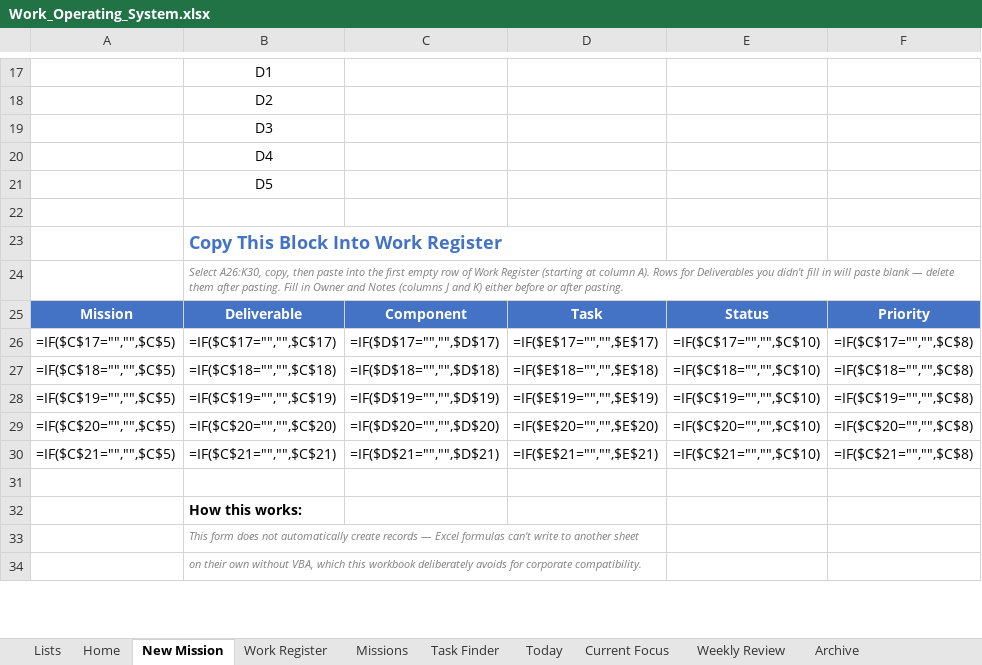
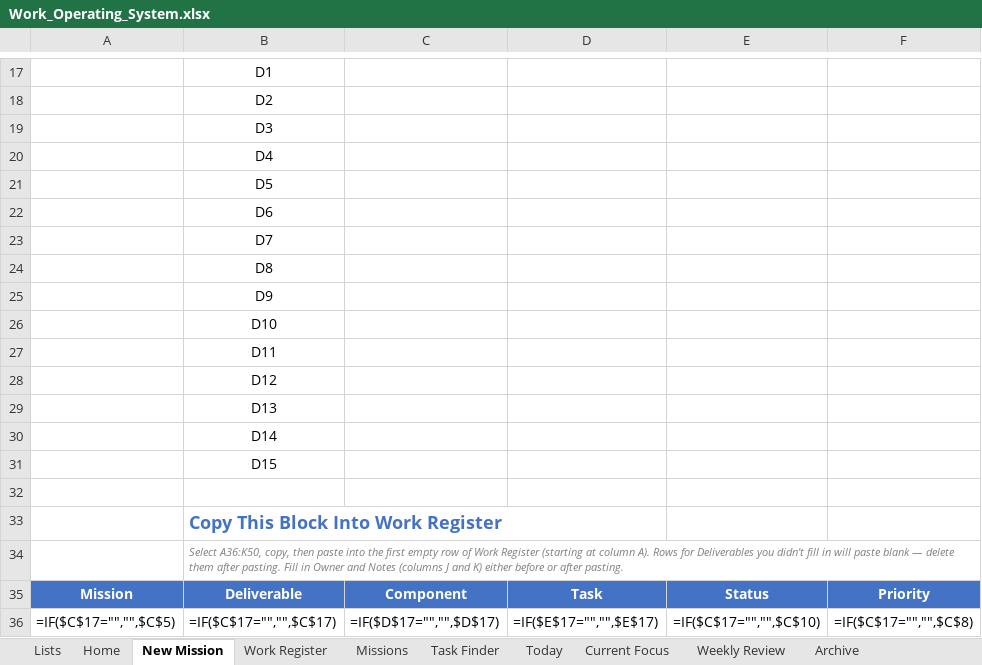
Before and after one commit to timjardenross/TJRHQ, an Excel workbook: Work_Operating_System.xlsx, sheet New Mission, drawn as a sheet; only a part is shown, gaps mark what is left out; the shorter side is filled out with more unchanged rows; values as stored, in another font and other column widths than the file's, no borders; formulas without a stored value are shown as written; addresses are those after the commit; rows hold the shown columns only; the diff covers the shown part only; the diff names each change by its address in the sheet, - before the commit and + after, or states it on an @@ line.

```diff
--- a/Work_Operating_System.xlsx (sheet New Mission)
+++ b/Work_Operating_System.xlsx (sheet New Mission)
+row 22:  | D6
+row 23:  | D7
+row 24:  | D8
+row 25:  | D9
+row 26:  | D10
+row 27:  | D11
+row 28:  | D12
+row 29:  | D13
+row 30:  | D14
+row 31:  | D15
-B34: Select A26:K30, copy, then…
+B34: Select A36:K50, copy, then…
```
Also changed, not shown: 10 added rows and 4 edited cells elsewhere in this sheet.
